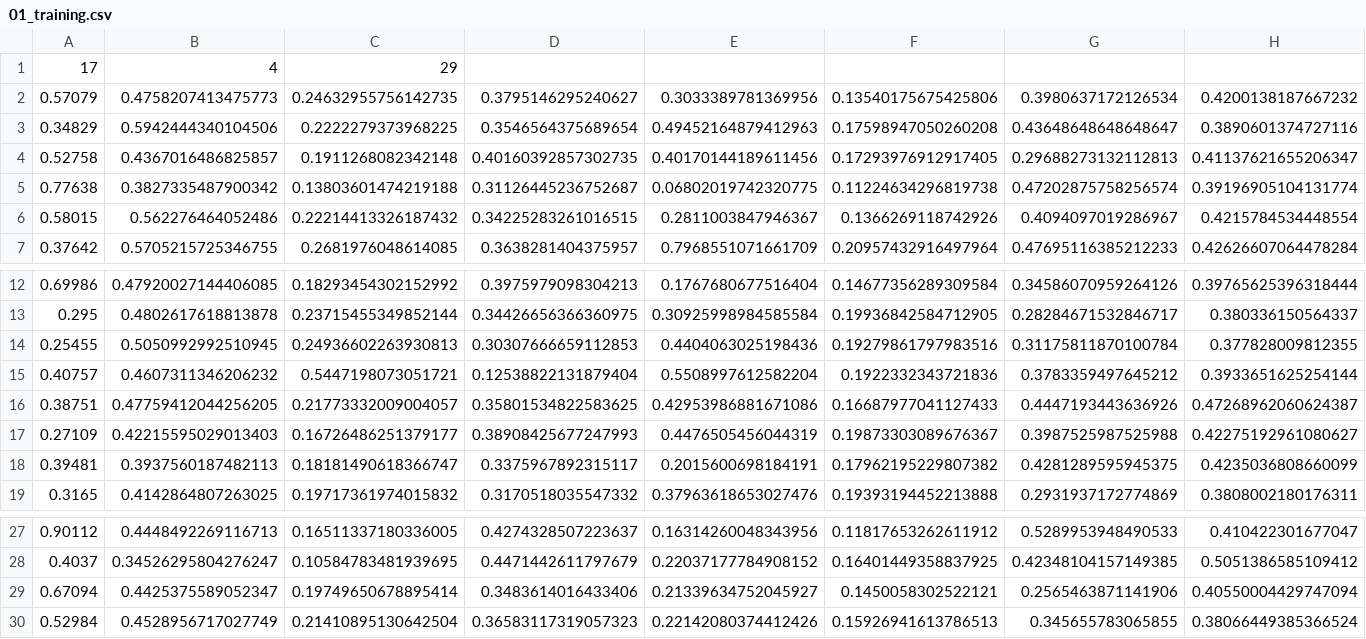
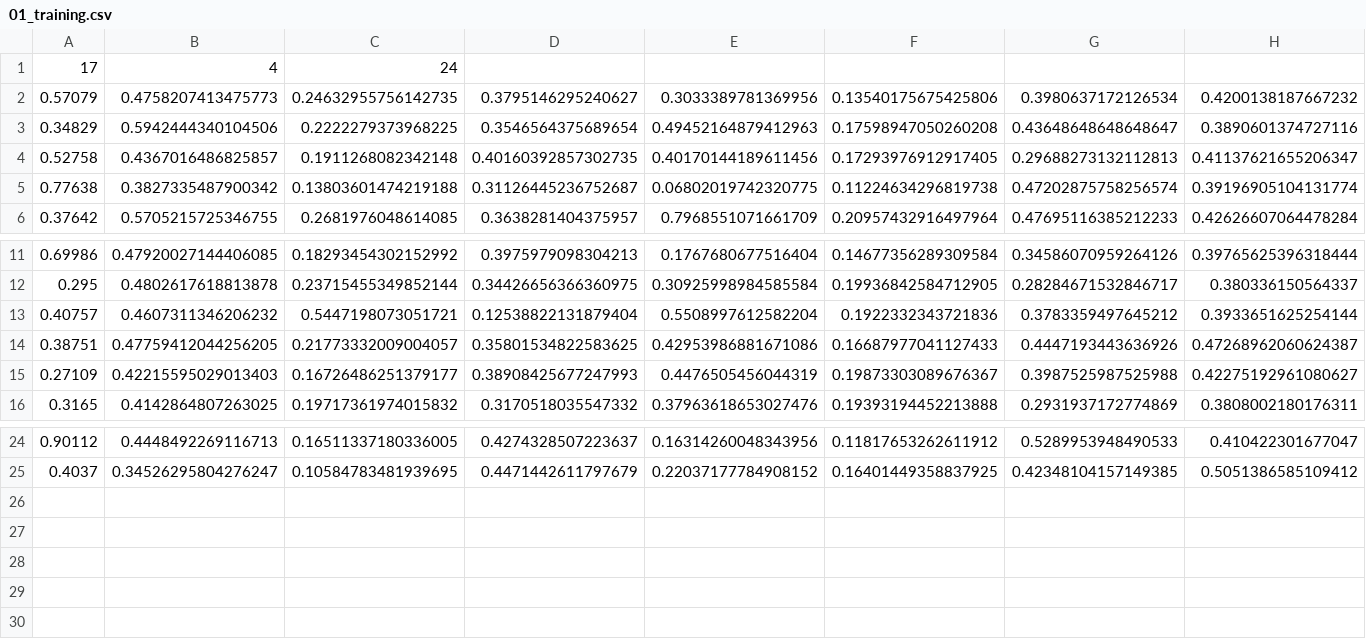
Before and after one commit to OMGCA/Benson, a CSV file: Algorithm_Training/01_training.csv, drawn as a sheet; only a part is shown, gaps mark what is left out; rows hold the shown columns only; the diff names each change by its address in the sheet, - before the commit and + after, or states it on an @@ line.

```diff
--- a/Algorithm_Training/01_training.csv
+++ b/Algorithm_Training/01_training.csv
-C1: 29
+C1: 24
-row 6: 0.58015 | 0.562276464052486 | 0.22214413326187432 | 0.34225283261016515 | 0.2811003847946367 | 0.1366269118742926 | 0.4094097019286967 | 0.4215784534448554
-row 14: 0.25455 | 0.5050992992510945 | 0.24936602263930813 | 0.30307666659112853 | 0.4404063025198436 | 0.19279861797983516 | 0.31175811870100784 | 0.377828009812355
-row 18: 0.39481 | 0.3937560187482113 | 0.18181490618366747 | 0.3375967892315117 | 0.2015600698184191 | 0.17962195229807382 | 0.4281289595945375 | 0.4235036808660099
-row 29: 0.67094 | 0.4425375589052347 | 0.19749650678895414 | 0.3483614016433406 | 0.21339634752045927 | 0.1450058302522121 | 0.2565463871141906 | 0.40550004429747094
-row 30: 0.52984 | 0.4528956717027749 | 0.21410895130642504 | 0.36583117319057323 | 0.22142080374412426 | 0.15926941613786513 | 0.345655783065855 | 0.38066449385366524
```
Also changed, not shown: Algorithm_Training/02_validation.csv, Algorithm_Training/03_testing.csv, 8 other files.
